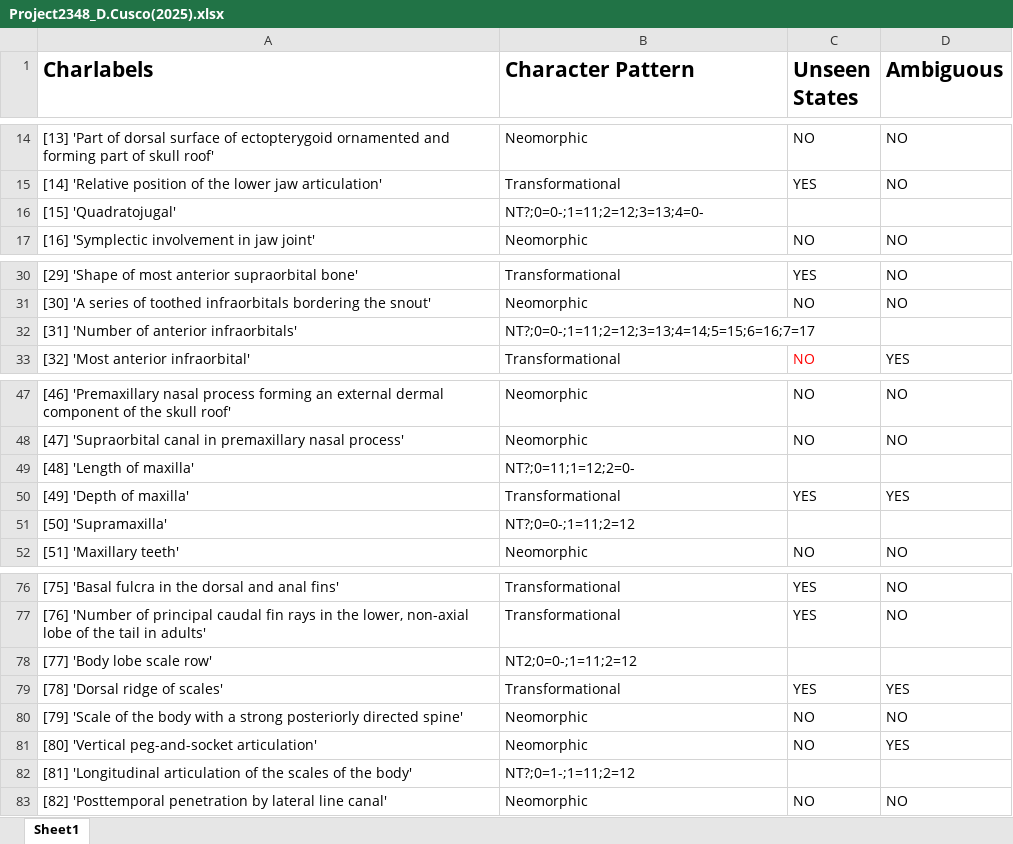
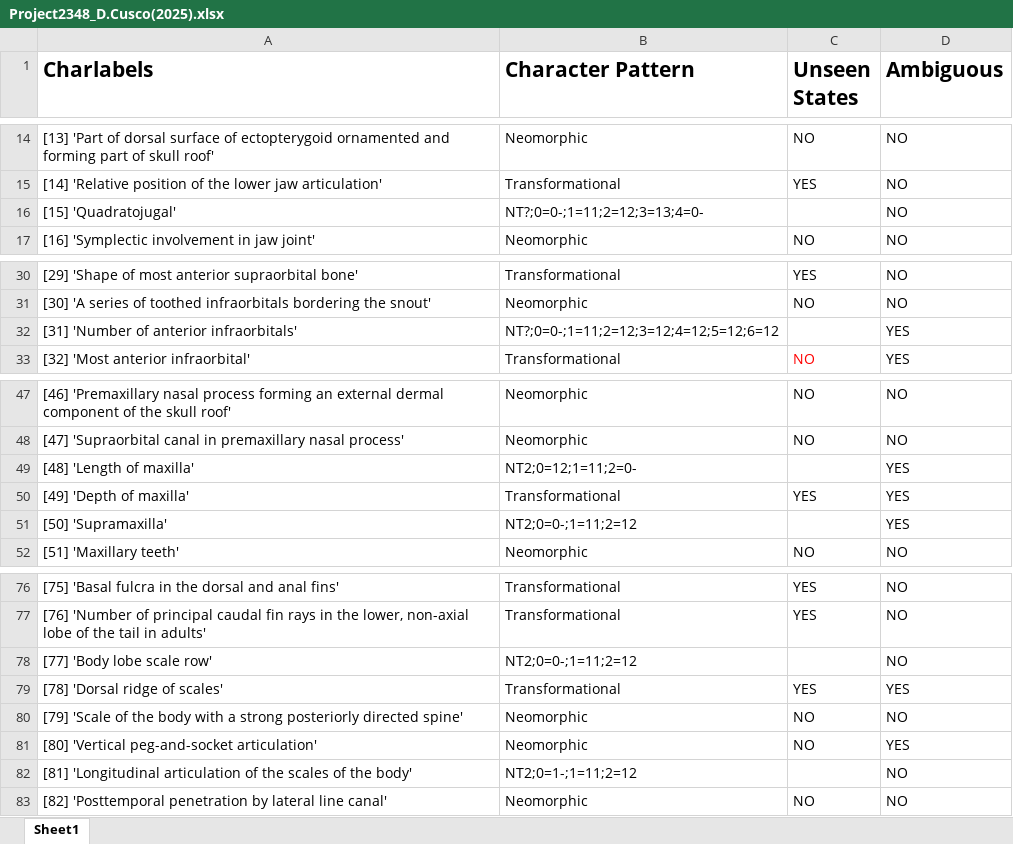
Before and after one commit to DominicCusco/matrices, an Excel workbook: Project2348_D.Cusco(2025).xlsx, sheet Sheet1, drawn as a sheet; only a part is shown, gaps mark what is left out; values as stored, in another font and other column widths than the file's, no borders; the diff names each change by its address in the sheet, - before the commit and + after, or states it on an @@ line.

```diff
--- a/Project2348_D.Cusco(2025).xlsx (sheet Sheet1)
+++ b/Project2348_D.Cusco(2025).xlsx (sheet Sheet1)
-D16 (Ambiguous): (empty)
+D16 (Ambiguous): NO
-B32 (Character Pattern): NT?;0=0-;1=11;2=12;3=13;4=14;5=15;6=16;7=17
+B32 (Character Pattern): NT?;0=0-;1=11;2=12;3=12;4=12;5=12;6=12
-D32 (Ambiguous): (empty)
+D32 (Ambiguous): YES
-B49 (Character Pattern): NT?;0=11;1=12;2=0-
+B49 (Character Pattern): NT2;0=12;1=11;2=0-
-D49 (Ambiguous): (empty)
+D49 (Ambiguous): YES
-B51 (Character Pattern): NT?;0=0-;1=11;2=12
+B51 (Character Pattern): NT2;0=0-;1=11;2=12
-D51 (Ambiguous): (empty)
+D51 (Ambiguous): YES
-D78 (Ambiguous): (empty)
+D78 (Ambiguous): NO
-B82 (Character Pattern): NT?;0=1-;1=11;2=12
+B82 (Character Pattern): NT2;0=1-;1=11;2=12
-D82 (Ambiguous): (empty)
+D82 (Ambiguous): NO
```
Also changed, not shown: Project4596_D. Cusco(2025).xlsx, Project5518_D. Cusco(2025).xlsx, 1 other file.
